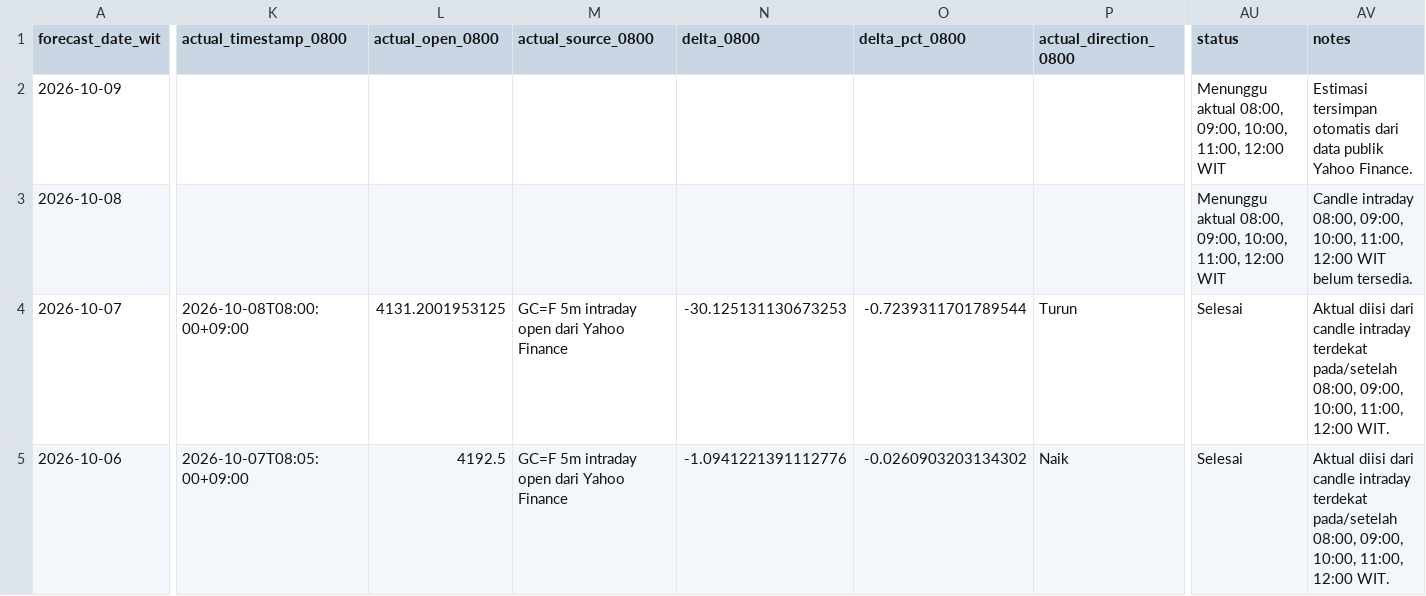
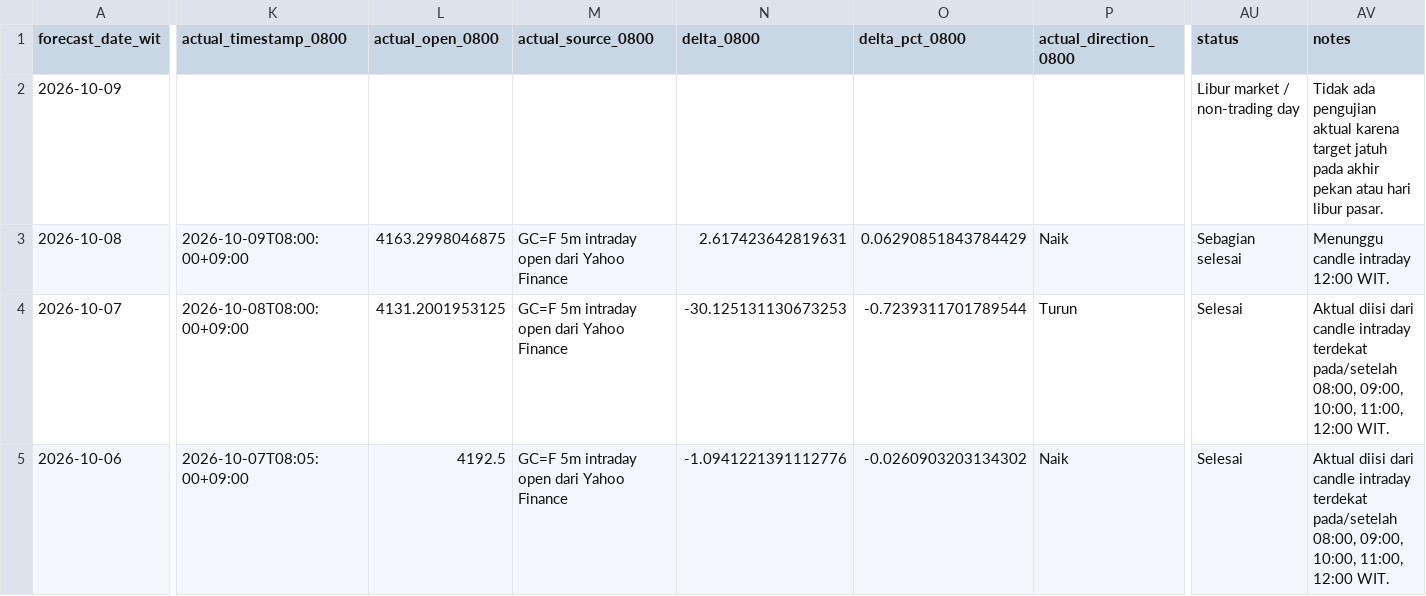
Before and after one commit to geraldinbatubara-cyber/Prediksi-XAU-USD, a CSV file: data/monitoring_model1.csv, drawn as a sheet; only a part is shown, gaps mark what is left out; the diff covers the shown part only; the diff names each change by its address in the sheet, - before the commit and + after, or states it on an @@ line.

```diff
--- a/data/monitoring_model1.csv
+++ b/data/monitoring_model1.csv
-AU2 (status): Menunggu aktual 08:00, 09:00, 10:00, 11:00, 12:00 WIT
+AU2 (status): Libur market / non-trading day
-AV2 (notes): Estimasi tersimpan otomatis dari data publik Yahoo Finance.
+AV2 (notes): Tidak ada pengujian aktual karena target jatuh pada akhir pekan atau hari libur pasar.
-K3 (actual_timestamp_0800): (empty)
+K3 (actual_timestamp_0800): 2026-10-09T08:00:00+09:00
-L3 (actual_open_0800): (empty)
+L3 (actual_open_0800): 4163.2998046875
-M3 (actual_source_0800): (empty)
+M3 (actual_source_0800): GC=F 5m intraday open dari Yahoo Finance
-N3 (delta_0800): (empty)
+N3 (delta_0800): 2.617423642819631
-O3 (delta_pct_0800): (empty)
+O3 (delta_pct_0800): 0.06290851843784429
-P3 (actual_direction_0800): (empty)
+P3 (actual_direction_0800): Naik
-AU3 (status): Menunggu aktual 08:00, 09:00, 10:00, 11:00, 12:00 WIT
+AU3 (status): Sebagian selesai
-AV3 (notes): Candle intraday 08:00, 09:00, 10:00, 11:00, 12:00 WIT belum tersedia.
+AV3 (notes): Menunggu candle intraday 12:00 WIT.
```
Also changed, not shown: 22 edited cells elsewhere in this file, data/monitoring.csv.
